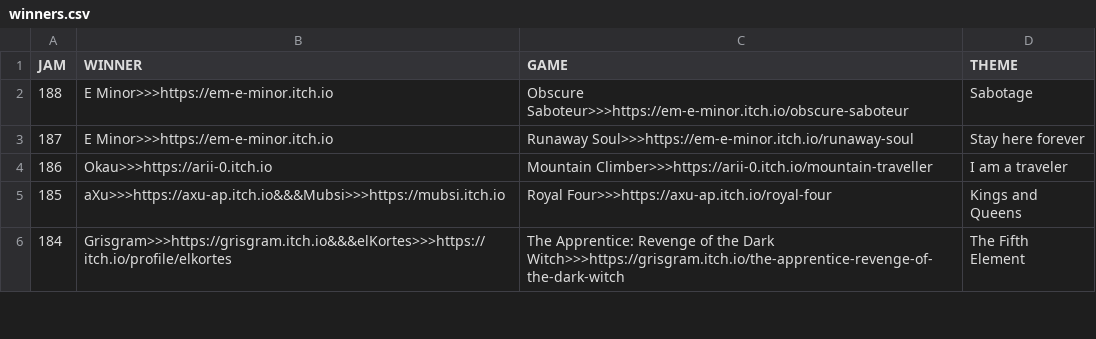
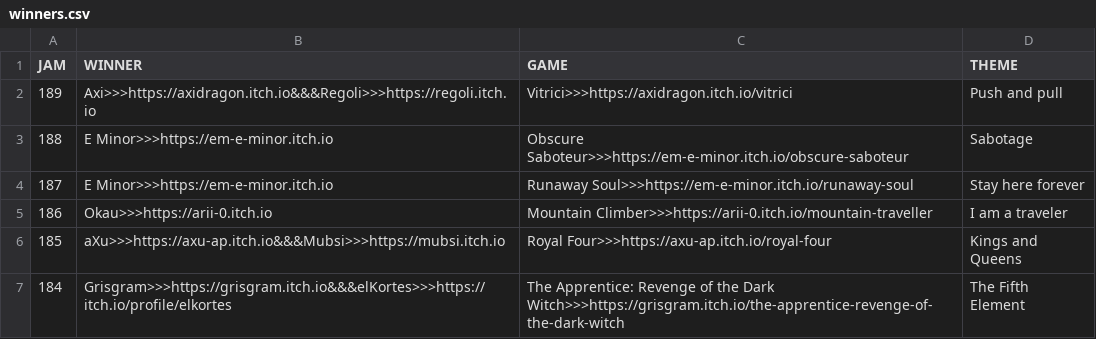
Before and after one commit to ZpeedTube/trijam, a CSV file: docs/data/winners.csv, drawn as a sheet; only a part is shown; the diff names each change by its address in the sheet, - before the commit and + after, or states it on an @@ line.

Commit message:
Auto-updated by MatejsBalodis

```diff
--- a/docs/data/winners.csv
+++ b/docs/data/winners.csv
+row 2: 189 | Axi>>>https://axidragon.itch.io&&&Regoli>>>https://regoli.itch.io | Vitrici>>>https://axidragon.itch.io/vitrici | Push and pull
```
